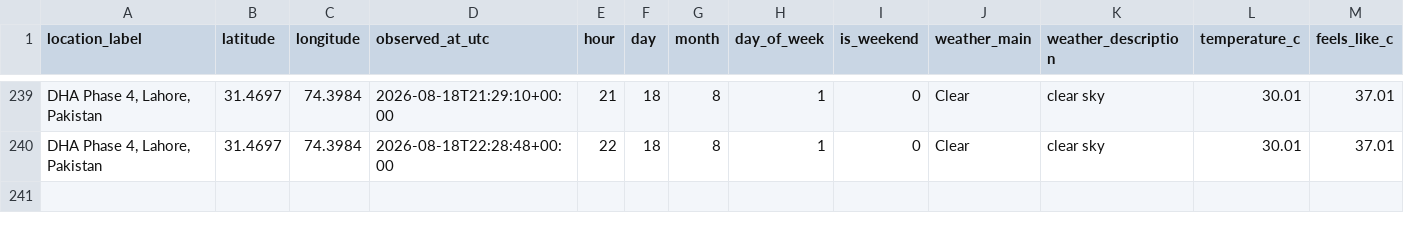
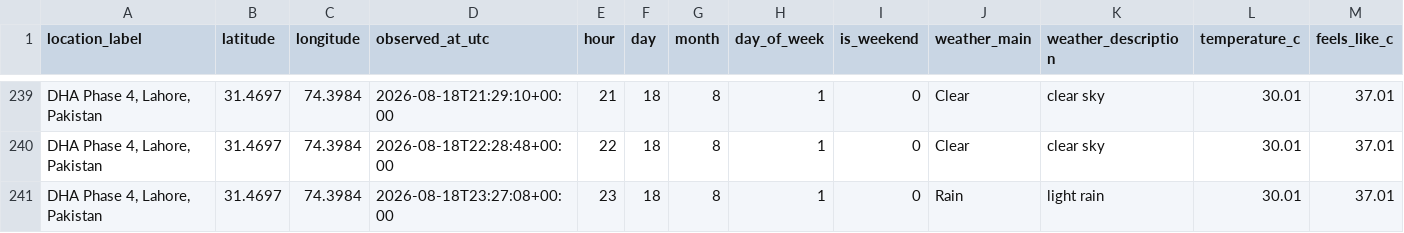
Before and after one commit to Syed-Muslim-19/AQI-Prediction-10Pearl, a CSV file: data/processed/feature_snapshot.csv, drawn as a sheet; only a part is shown, gaps mark what is left out; rows hold the shown columns only; the diff names each change by its address in the sheet, - before the commit and + after, or states it on an @@ line.

```diff
--- a/data/processed/feature_snapshot.csv
+++ b/data/processed/feature_snapshot.csv
+row 241: DHA Phase 4, Lahore, Pakistan | 31.4697 | 74.3984 | 2026-08-18T23:27:08+00:00 | 23 | 18 | 8 | 1 | 0 | Rain | light rain | 30.01 | 37.01
```
Also changed, not shown: data/feature_store/aqi_feature_table.csv.
